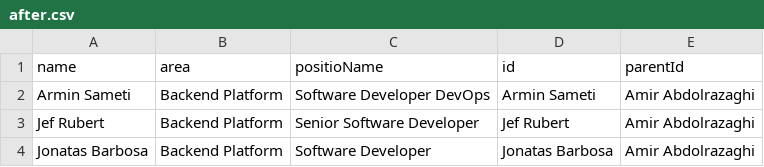
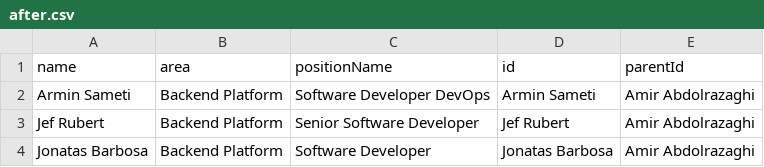
Before and after one commit to lleiguo/gscript, a CSV file: planning/after.csv, drawn as a sheet; only a part is shown.

```diff
--- a/planning/after.csv
+++ b/planning/after.csv
@@ -1,2 +1,2 @@
-name,area,positioName,id,parentId
+name,area,positionName,id,parentId
 Armin Sameti,Backend Platform,Software Developer DevOps,Armin Sameti,Amir Abdolrazaghi
```
Also changed, not shown: planning/pod.csv.
